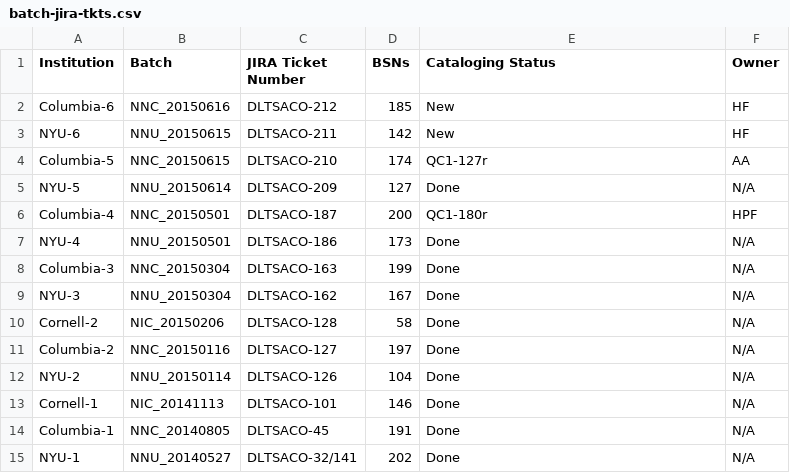
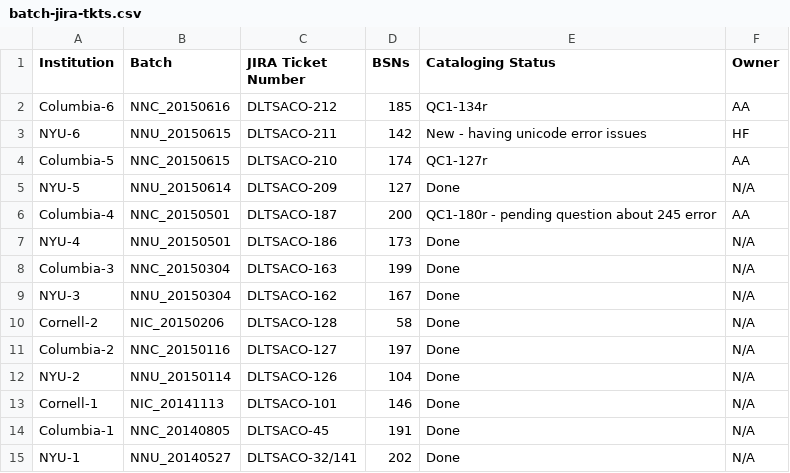
Before and after one commit to NYULibraries/aco-karms, a CSV file: work/batch-jira-tkts.csv, drawn as a sheet.

Commit message:
Update batch-jira-tkts.csv

```diff
--- a/work/batch-jira-tkts.csv
+++ b/work/batch-jira-tkts.csv
@@ -1,7 +1,7 @@
 Institution,Batch,JIRA Ticket Number,BSNs,Cataloging Status,Owner
-Columbia-6,NNC_20150616,DLTSACO-212,185,New,HF
-NYU-6,NNU_20150615,DLTSACO-211,142,New,HF
+Columbia-6,NNC_20150616,DLTSACO-212,185,QC1-134r,AA
+NYU-6,NNU_20150615,DLTSACO-211,142,New - having unicode error issues,HF
 Columbia-5,NNC_20150615,DLTSACO-210,174,QC1-127r,AA
 NYU-5,NNU_20150614,DLTSACO-209,127,Done,N/A
-Columbia-4,NNC_20150501,DLTSACO-187,200,QC1-180r,HPF
+Columbia-4,NNC_20150501,DLTSACO-187,200,QC1-180r - pending question about 245 error,AA
 NYU-4,NNU_20150501,DLTSACO-186,173,Done,N/A
```
